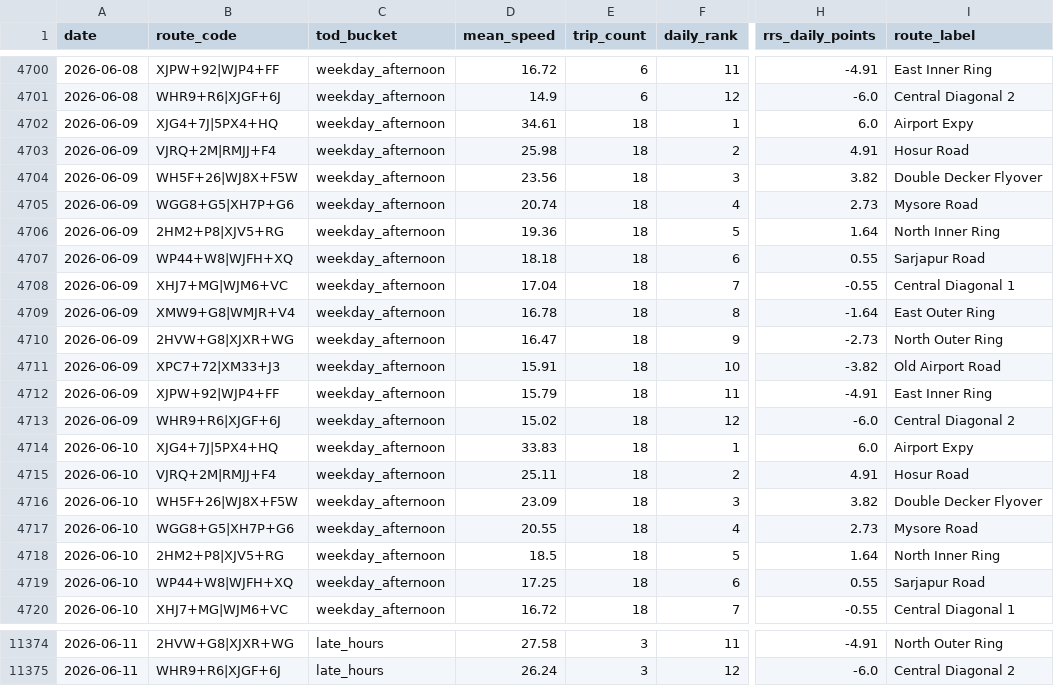
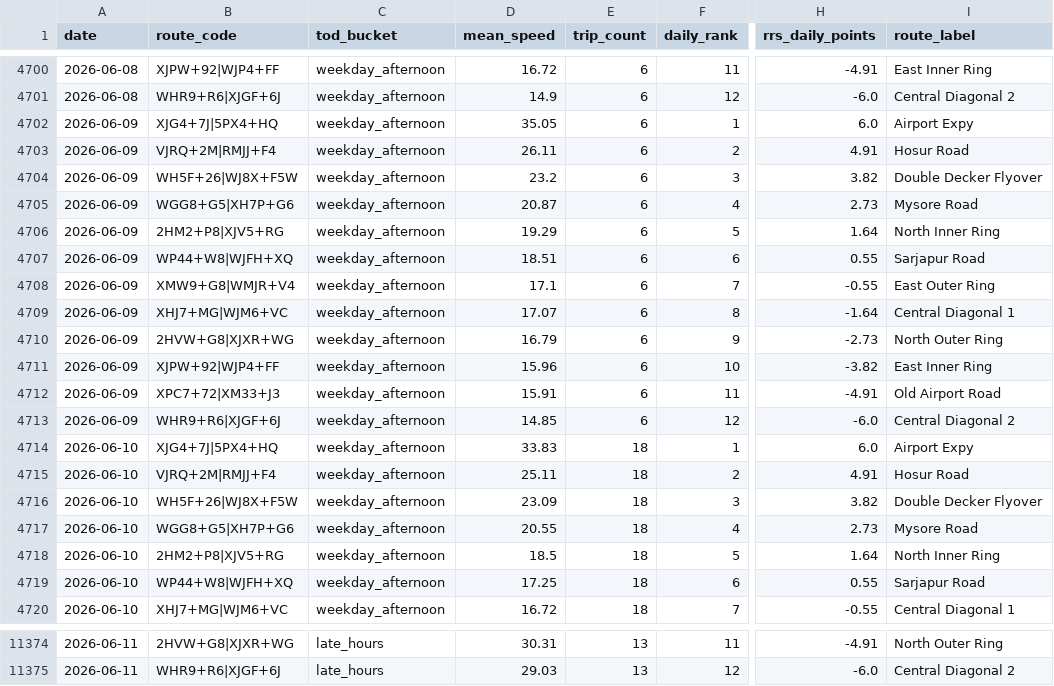
Before and after one commit to thecont1/blr-traffic-monitor, a CSV file: data/rrs-route-day.csv, drawn as a sheet; only a part is shown, gaps mark what is left out; the diff covers the shown part only; the diff names each change by its address in the sheet, - before the commit and + after, or states it on an @@ line.

```diff
--- a/data/rrs-route-day.csv
+++ b/data/rrs-route-day.csv
-D4702 (mean_speed): 34.61
+D4702 (mean_speed): 35.05
-E4702:E4713 (trip_count): 18
+E4702:E4713 (trip_count): 6
-D4703 (mean_speed): 25.98
+D4703 (mean_speed): 26.11
-D4704 (mean_speed): 23.56
+D4704 (mean_speed): 23.2
-D4705 (mean_speed): 20.74
+D4705 (mean_speed): 20.87
-D4706 (mean_speed): 19.36
+D4706 (mean_speed): 19.29
-D4707 (mean_speed): 18.18
+D4707 (mean_speed): 18.51
-B4708 (route_code): XHJ7+MG|WJM6+VC
+B4708 (route_code): XMW9+G8|WMJR+V4
-D4708 (mean_speed): 17.04
+D4708 (mean_speed): 17.1
-I4708 (route_label): Central Diagonal 1
+I4708 (route_label): East Outer Ring
-B4709 (route_code): XMW9+G8|WMJR+V4
+B4709 (route_code): XHJ7+MG|WJM6+VC
-D4709 (mean_speed): 16.78
+D4709 (mean_speed): 17.07
-I4709 (route_label): East Outer Ring
+I4709 (route_label): Central Diagonal 1
-D4710 (mean_speed): 16.47
+D4710 (mean_speed): 16.79
-B4711 (route_code): XPC7+72|XM33+J3
+B4711 (route_code): XJPW+92|WJP4+FF
-D4711 (mean_speed): 15.91
+D4711 (mean_speed): 15.96
-I4711 (route_label): Old Airport Road
+I4711 (route_label): East Inner Ring
-B4712 (route_code): XJPW+92|WJP4+FF
+B4712 (route_code): XPC7+72|XM33+J3
-D4712 (mean_speed): 15.79
+D4712 (mean_speed): 15.91
-I4712 (route_label): East Inner Ring
+I4712 (route_label): Old Airport Road
-D4713 (mean_speed): 15.02
+D4713 (mean_speed): 14.85
-D11374 (mean_speed): 27.58
+D11374 (mean_speed): 30.31
-E11374:E11375 (trip_count): 3
+E11374:E11375 (trip_count): 13
-D11375 (mean_speed): 26.24
+D11375 (mean_speed): 29.03
```
Also changed, not shown: 147 edited cells elsewhere in this file, data/rrs-route-window.csv, 2 other files.
